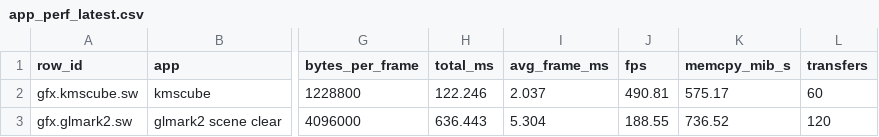
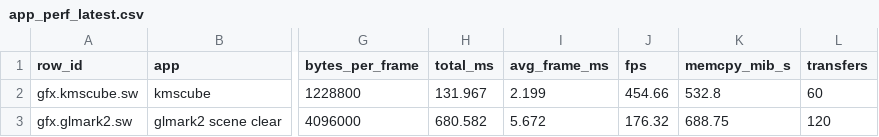
Before and after one commit to vm-final-project/virtio-gpu, a CSV file: results/app_perf_latest.csv, drawn as a sheet; only a part is shown, gaps mark what is left out; the diff names each change by its address in the sheet, - before the commit and + after, or states it on an @@ line.

Commit message:
Update application performance and Vulkan registry results
- Updated performance metrics in app_perf_latest.csv and app_perf_latest.json for kmscube and glmark2 applications, reflecting new measurements.
- Adjusted generated timestamps in app_perf_latest.json, app_perf_latest.md, image-size/latest.json, image-size/latest.md, and Vulkan-related JSON and Markdown files to the latest evaluation time.
- Corrected image size for kmscube in image-size/latest.json and updated its human-readable size in image-size/latest.md.
- Modified Vulkan performance metrics in vulkan_perf_latest.json and vulkan_perf_latest.md, including changes to output tail and performance statistics.
- Updated Vulkan registry check results in vulkan_registry_check_latest.json and vulkan_registry_check_latest.md with the latest written timestamps.

```diff
--- a/results/app_perf_latest.csv
+++ b/results/app_perf_latest.csv
-H2 (total_ms): 122.246
+H2 (total_ms): 131.967
-I2 (avg_frame_ms): 2.037
+I2 (avg_frame_ms): 2.199
-J2 (fps): 490.81
+J2 (fps): 454.66
-K2 (memcpy_mib_s): 575.17
+K2 (memcpy_mib_s): 532.8
-H3 (total_ms): 636.443
+H3 (total_ms): 680.582
-I3 (avg_frame_ms): 5.304
+I3 (avg_frame_ms): 5.672
-J3 (fps): 188.55
+J3 (fps): 176.32
-K3 (memcpy_mib_s): 736.52
+K3 (memcpy_mib_s): 688.75
```
Also changed, not shown: 15 other files.
